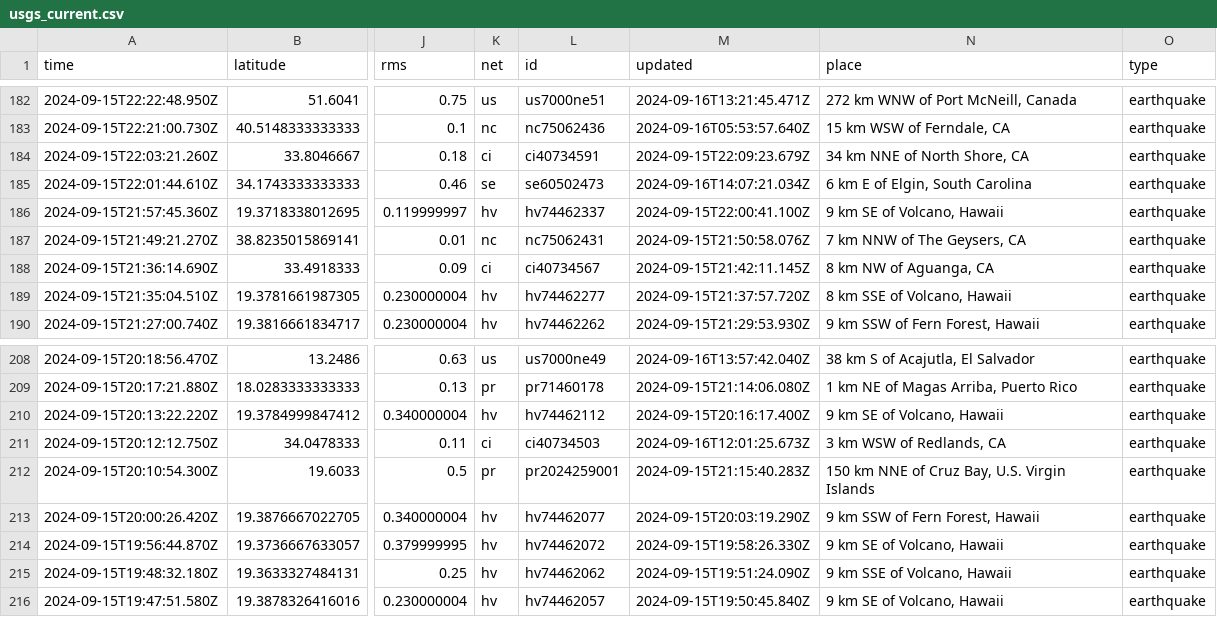
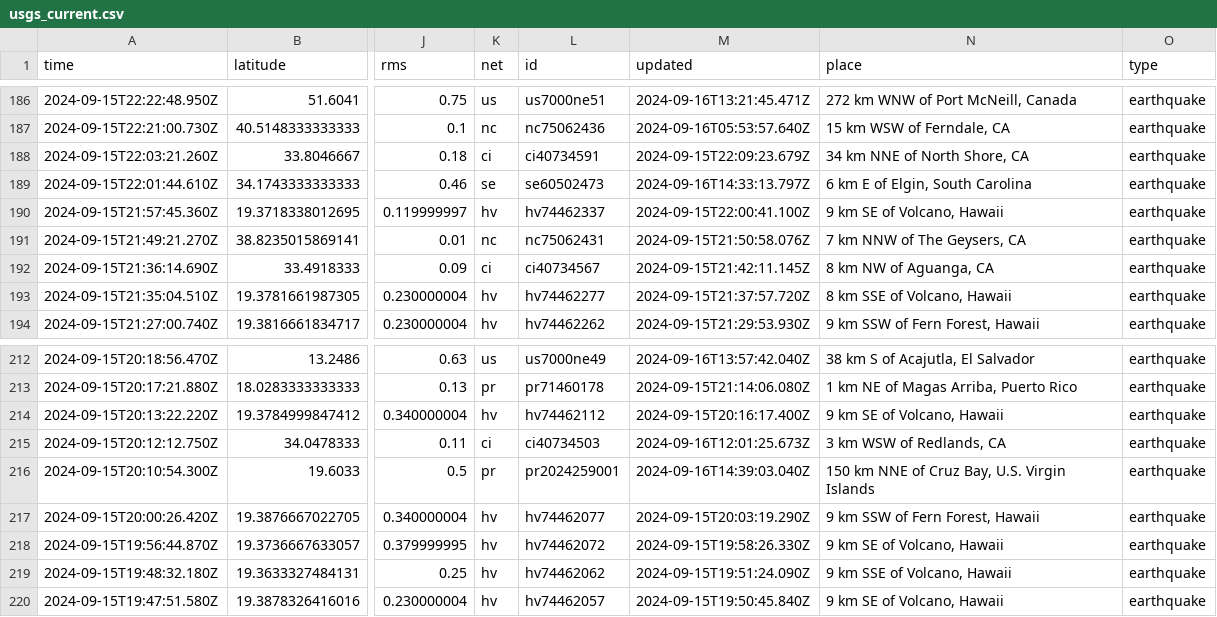
Before and after one commit to HowardTan-repo/demo-github-actions, a CSV file: usgs_current.csv, drawn as a sheet; only a part is shown, gaps mark what is left out; addresses are those after the commit; the diff covers the shown part only; the diff names each change by its address in the sheet, - before the commit and + after, or states it on an @@ line.

```diff
--- a/usgs_current.csv
+++ b/usgs_current.csv
-M189 (updated): 2024-09-16T14:07:21.034Z
+M189 (updated): 2024-09-16T14:33:13.797Z
-M216 (updated): 2024-09-15T21:15:40.283Z
+M216 (updated): 2024-09-16T14:39:03.040Z
```
Also changed, not shown: 4 added rows and 15 edited cells elsewhere in this file, 1 other file.
